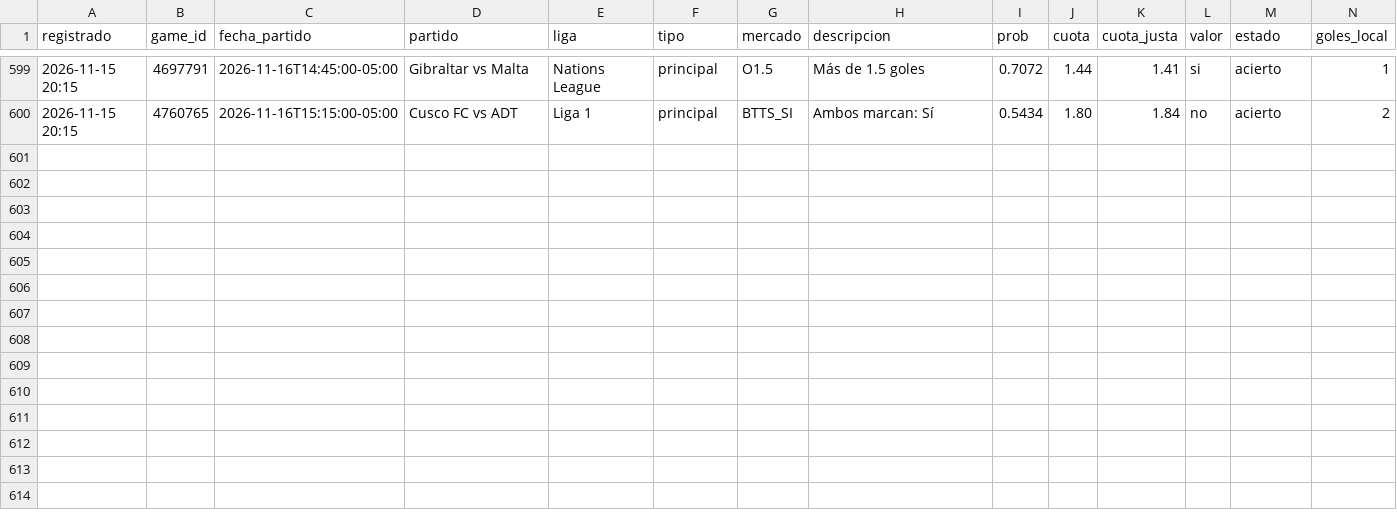
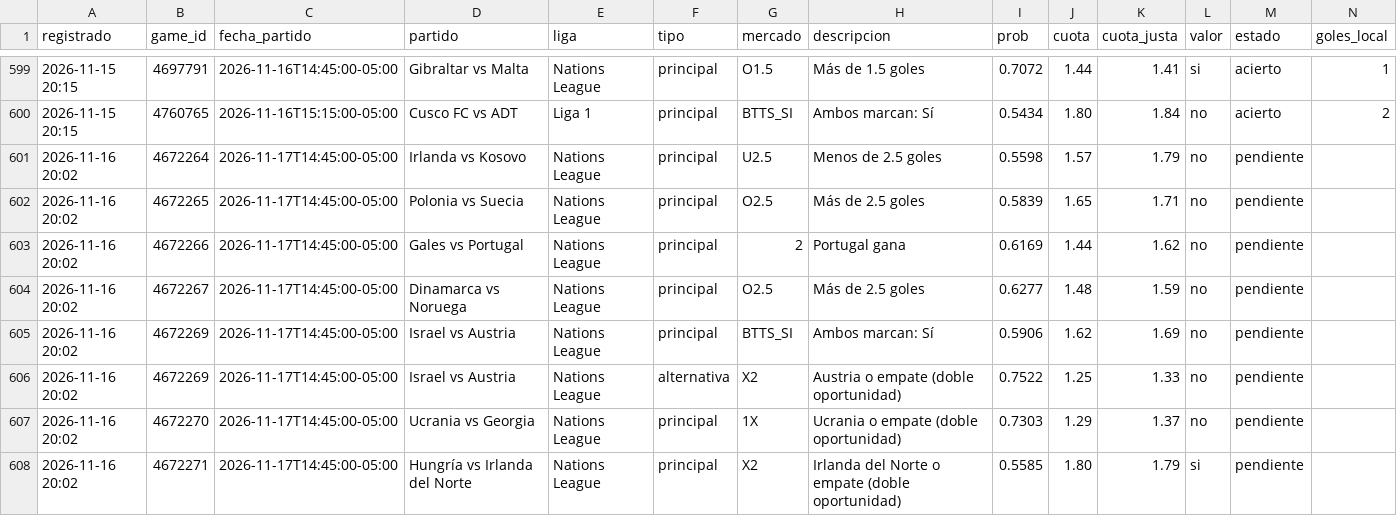
Before and after one commit to JoseVilcatoma/datazos-bot, a CSV file: data/sugerencias.csv, drawn as a sheet; only a part is shown, gaps mark what is left out; rows hold the shown columns only; the diff names each change by its address in the sheet, - before the commit and + after, or states it on an @@ line.

Commit message:
Actualizar estado de datazos

```diff
--- a/data/sugerencias.csv
+++ b/data/sugerencias.csv
+row 601: 2026-11-16 20:02 | 4672264 | 2026-11-17T14:45:00-05:00 | Irlanda vs Kosovo | Nations League | principal | U2.5 | Menos de 2.5 goles | 0.5598 | 1.57 | 1.79 | no | pendiente
+row 602: 2026-11-16 20:02 | 4672265 | 2026-11-17T14:45:00-05:00 | Polonia vs Suecia | Nations League | principal | O2.5 | Más de 2.5 goles | 0.5839 | 1.65 | 1.71 | no | pendiente
+row 603: 2026-11-16 20:02 | 4672266 | 2026-11-17T14:45:00-05:00 | Gales vs Portugal | Nations League | principal | 2 | Portugal gana | 0.6169 | 1.44 | 1.62 | no | pendiente
+row 604: 2026-11-16 20:02 | 4672267 | 2026-11-17T14:45:00-05:00 | Dinamarca vs Noruega | Nations League | principal | O2.5 | Más de 2.5 goles | 0.6277 | 1.48 | 1.59 | no | pendiente
+row 605: 2026-11-16 20:02 | 4672269 | 2026-11-17T14:45:00-05:00 | Israel vs Austria | Nations League | principal | BTTS_SI | Ambos marcan: Sí | 0.5906 | 1.62 | 1.69 | no | pendiente
+row 606: 2026-11-16 20:02 | 4672269 | 2026-11-17T14:45:00-05:00 | Israel vs Austria | Nations League | alternativa | X2 | Austria o empate (doble oportunidad) | 0.7522 | 1.25 | 1.33 | no | pendiente
+row 607: 2026-11-16 20:02 | 4672270 | 2026-11-17T14:45:00-05:00 | Ucrania vs Georgia | Nations League | principal | 1X | Ucrania o empate (doble oportunidad) | 0.7303 | 1.29 | 1.37 | no | pendiente
+row 608: 2026-11-16 20:02 | 4672271 | 2026-11-17T14:45:00-05:00 | Hungría vs Irlanda del Norte | Nations League | principal | X2 | Irlanda del Norte o empate (doble oportunidad) | 0.5585 | 1.80 | 1.79 | si | pendiente
```
Also changed, not shown: 3 other files.
